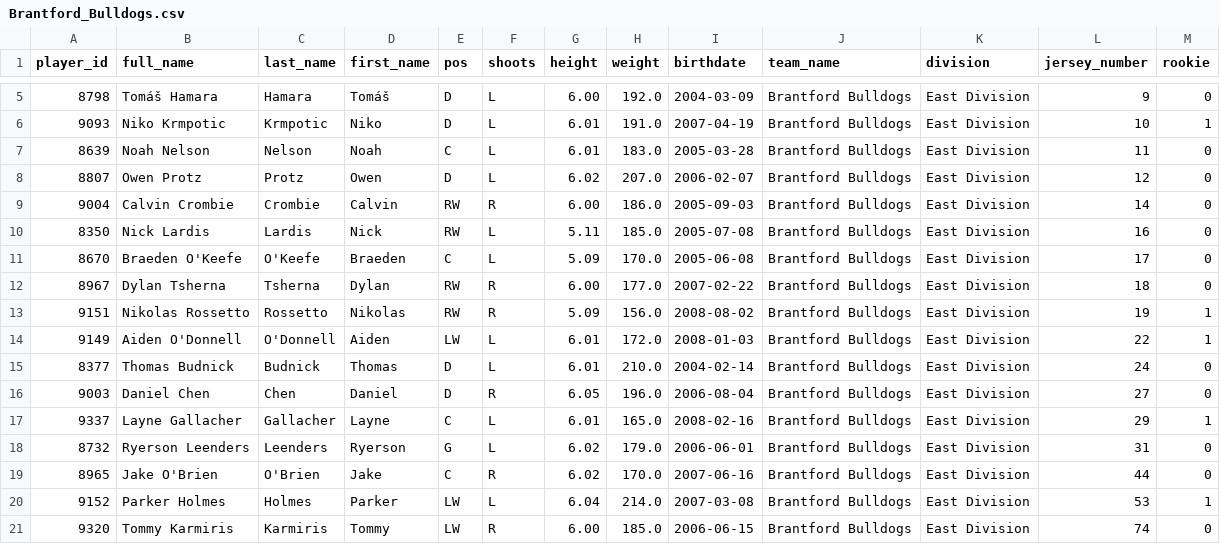
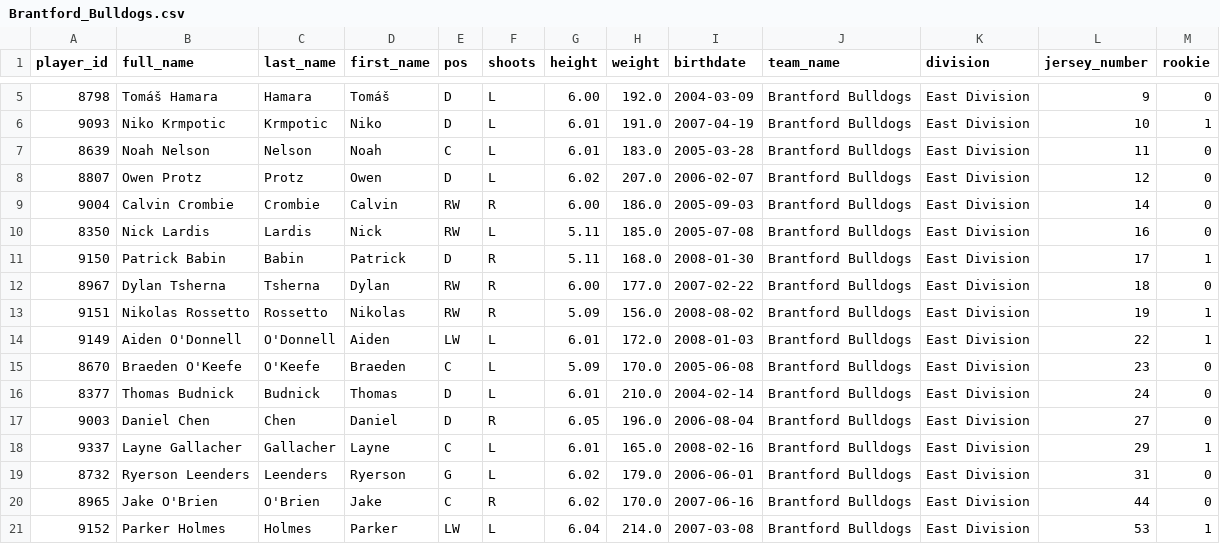
Before and after one commit to NoahCornish/ohlpredictor, a CSV file: docs/OHL_ROSTERS/Brantford_Bulldogs.csv, drawn as a sheet; only a part is shown, gaps mark what is left out; the shorter side is filled out with more unchanged rows; removed rows and columns are numbered as before the commit, all else as after; the diff names each change by its address in the sheet, - before the commit and + after, or states it on an @@ line.

```diff
--- a/docs/OHL_ROSTERS/Brantford_Bulldogs.csv
+++ b/docs/OHL_ROSTERS/Brantford_Bulldogs.csv
-row 11: 8670 | Braeden O'Keefe | O'Keefe | Braeden | C | L | 5.09 | 170.0 | 2005-06-08 | Brantford Bulldogs | East Division | 17 | 0
+row 11: 9150 | Patrick Babin | Babin | Patrick | D | R | 5.11 | 168.0 | 2008-01-30 | Brantford Bulldogs | East Division | 17 | 1
+row 15: 8670 | Braeden O'Keefe | O'Keefe | Braeden | C | L | 5.09 | 170.0 | 2005-06-08 | Brantford Bulldogs | East Division | 23 | 0
```
Also changed, not shown: docs/OHL_ROSTERS/OHL_ROSTERS_2024_2025.csv, docs/OHL_ROSTERS/Oshawa_Generals.csv, 32 other files.
